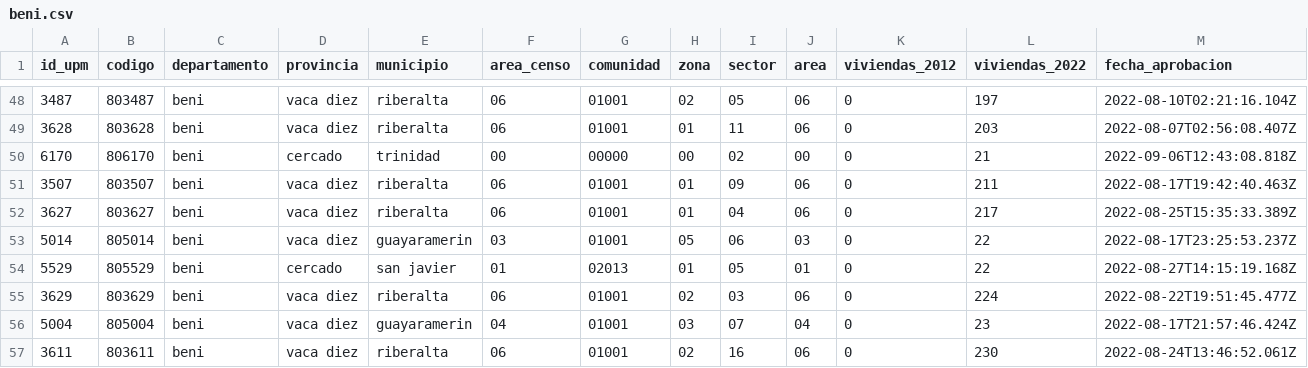
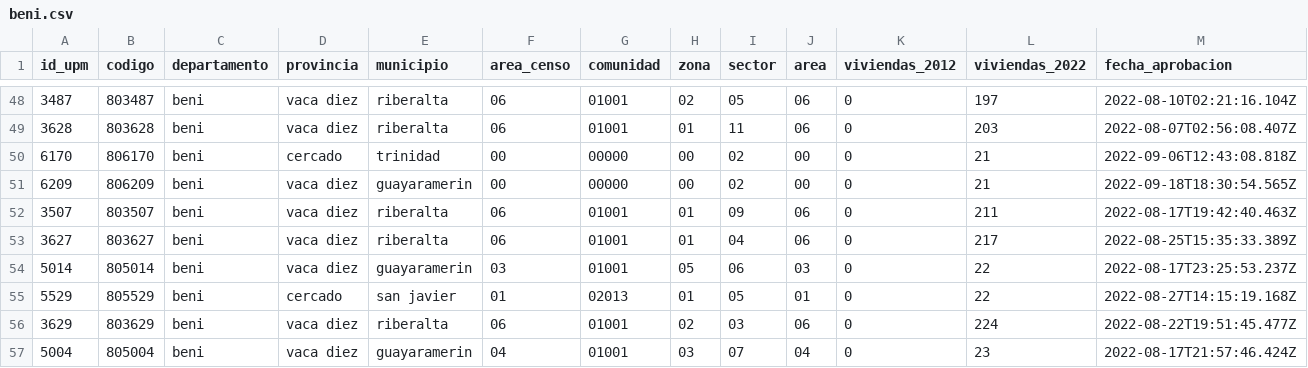
Before and after one commit to mauforonda/avance_censo, a CSV file: data/cartografia/departamentos/beni.csv, drawn as a sheet; only a part is shown, gaps mark what is left out; the shorter side is filled out with more unchanged rows.

```diff
--- a/data/cartografia/departamentos/beni.csv
+++ b/data/cartografia/departamentos/beni.csv
@@ -50,2 +50,3 @@ id_upm,codigo,departamento,provincia,municipio,area_censo,comunidad,zona,sector,
 6170,806170,beni,cercado,trinidad,00,00000,00,02,00,0,21,2022-09-06T12:43:08.818Z
+6209,806209,beni,vaca diez,guayaramerin,00,00000,00,02,00,0,21,2022-09-18T18:30:54.565Z
 3507,803507,beni,vaca diez,riberalta,06,01001,01,09,06,0,211,2022-08-17T19:42:40.463Z
```
Also changed, not shown: data/cartografia/departamentos/chuquisaca.csv, data/cartografia/departamentos/potosi.csv, 5 other files.
